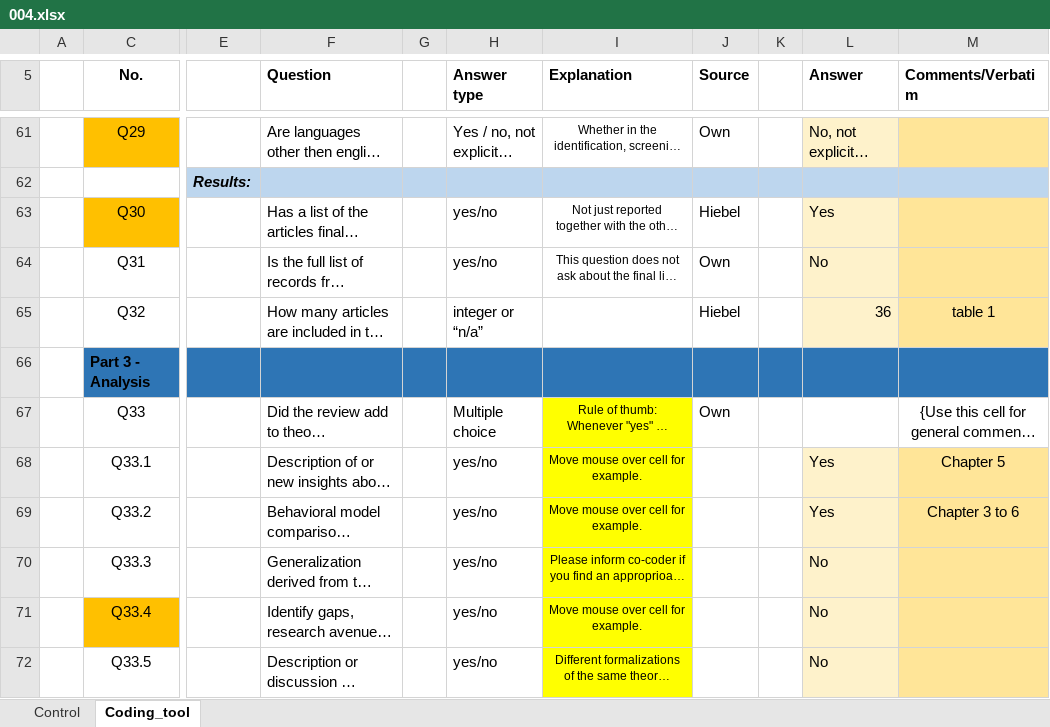
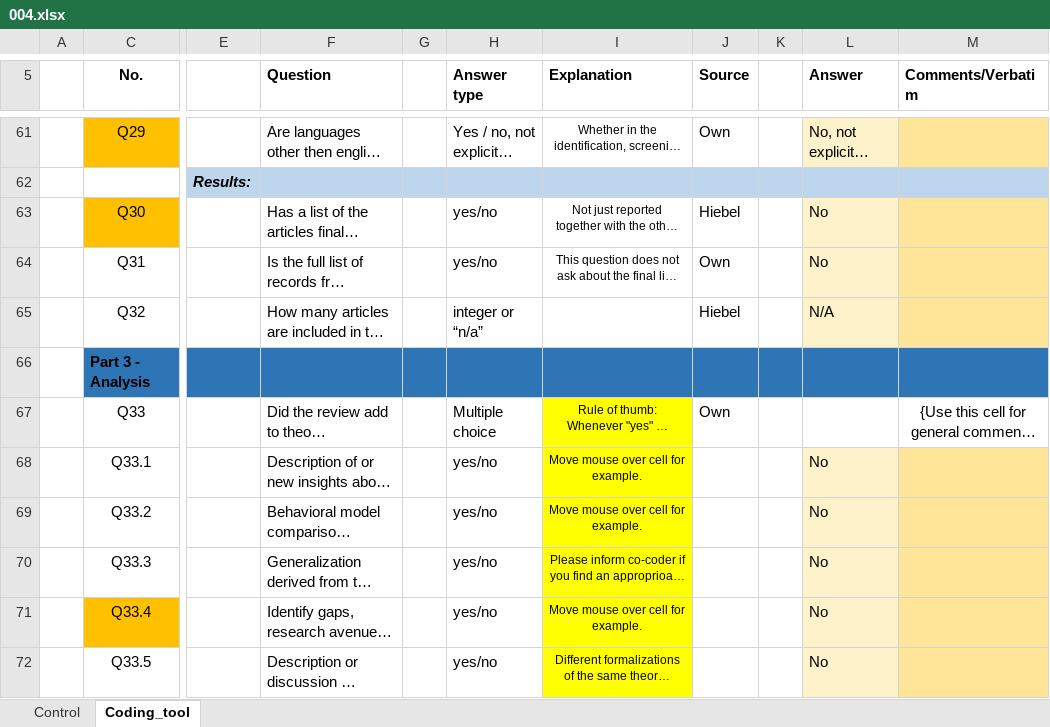
Before and after one commit to radchukv/SLR_ABMs_Ecology, an Excel workbook: data/Mel/004.xlsx, sheet Coding_tool, drawn as a sheet; only a part is shown, gaps mark what is left out; long unchanged cells end in …; values as stored, in another font and other column widths than the file's, no borders; the diff covers the shown part only; the diff names each change by its address in the sheet, - before the commit and + after, or states it on an @@ line.

```diff
--- a/data/Mel/004.xlsx (sheet Coding_tool)
+++ b/data/Mel/004.xlsx (sheet Coding_tool)
-L63 (Answer): Yes
+L63 (Answer): No
-L65 (Answer): 36
+L65 (Answer): N/A
-M65 (Comments/Verbatim): table 1
+M65 (Comments/Verbatim): (empty)
-L68:L69 (Answer): Yes
+L68:L69 (Answer): No
-M68 (Comments/Verbatim): Chapter 5
+M68 (Comments/Verbatim): (empty)
-M69 (Comments/Verbatim): Chapter 3 to 6
+M69 (Comments/Verbatim): (empty)
```
Also changed, not shown: 21 edited cells and cell formats elsewhere in this sheet, data/Mel/015.xlsx, data/Mel/034.xlsx, 39 other files.
